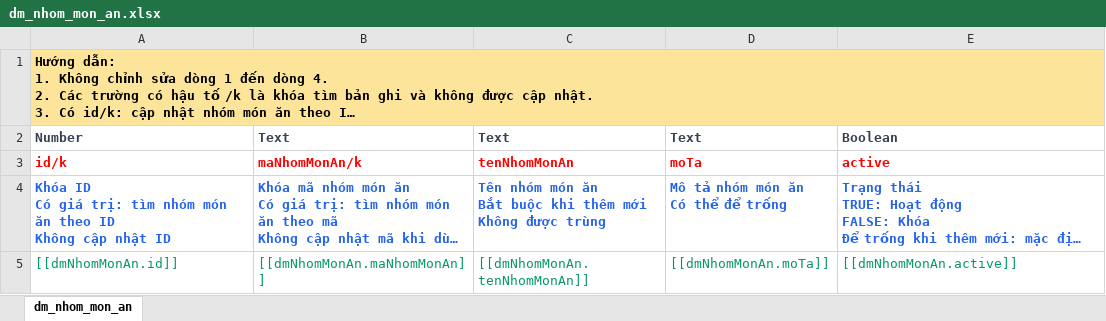
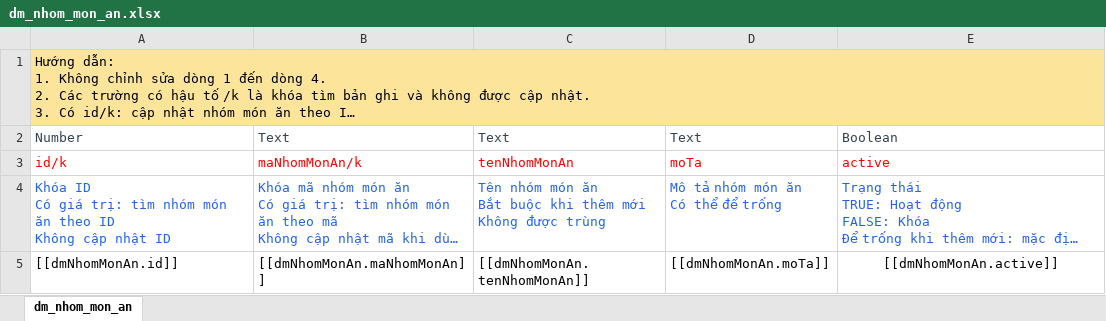
Before and after one commit to SakaiKuniteru/kitchenFlow, an Excel workbook: src/public/uploads/danh-muc/bao-cao/dm_nhom_mon_an.xlsx, sheet dm_nhom_mon_an, drawn as a sheet; long unchanged cells end in …; values as stored, in another font and other column widths than the file's, no borders; the diff names each change by its address in the sheet, - before the commit and + after, or states it on an @@ line.

```diff
--- a/src/public/uploads/danh-muc/bao-cao/dm_nhom_mon_an.xlsx (sheet dm_nhom_mon_an)
+++ b/src/public/uploads/danh-muc/bao-cao/dm_nhom_mon_an.xlsx (sheet dm_nhom_mon_an)
-A1 bold: on
+A1 bold: off
-A2:E4 bold: on
+A2:E4 bold: off
-A5:E5 text colour: #059669
+A5:E5 text colour: black
-E5 alignment: left
+E5 alignment: center
```
Also changed, not shown: 13 other files.
